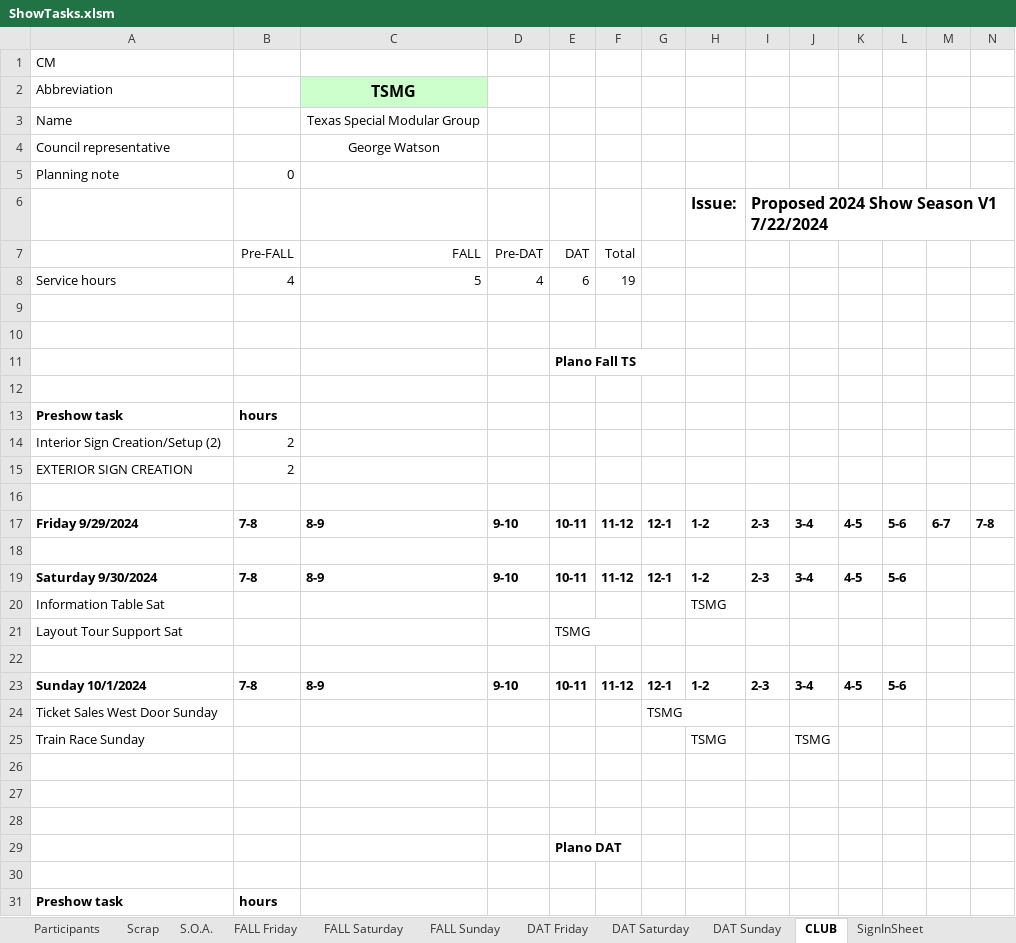
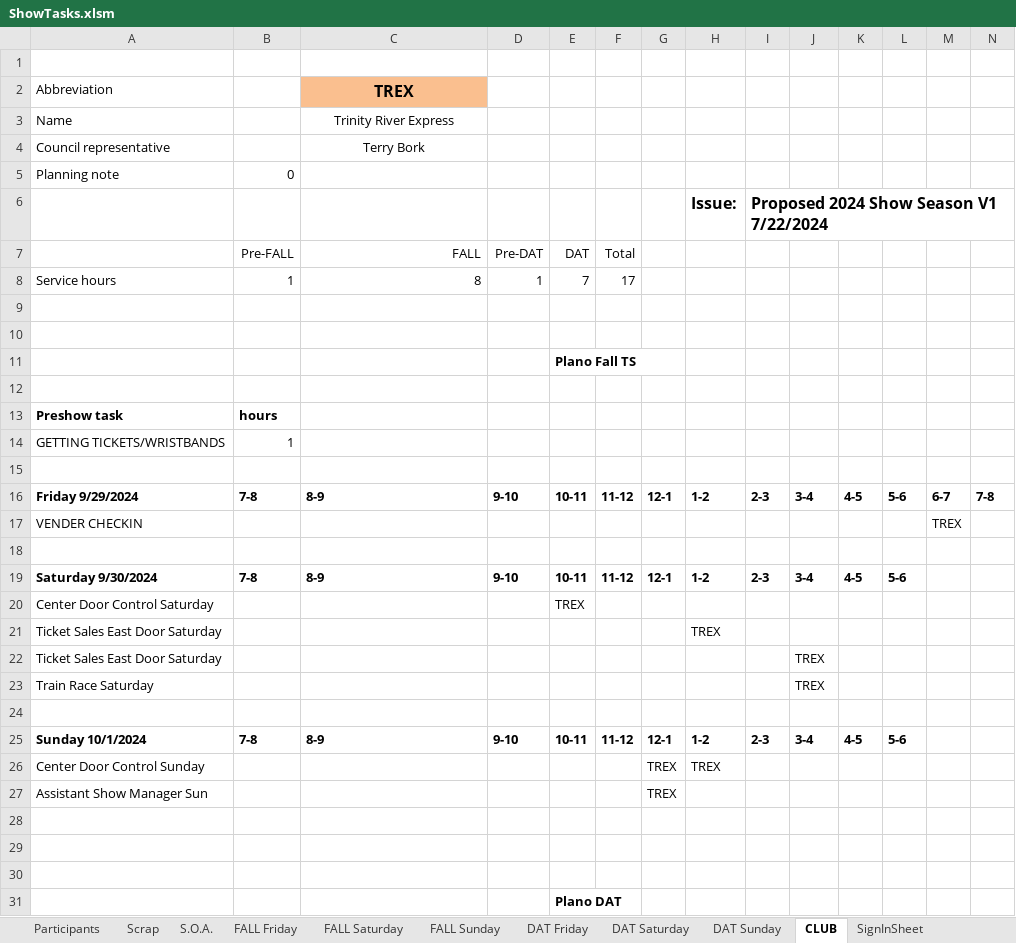
Before and after one commit to McLae/dfwtrainshows, an Excel workbook: ShowTasks.xlsm, sheet CLUB, drawn as a sheet; only a part is shown; the shorter side is filled out with more unchanged rows; values as stored, in another font and other column widths than the file's, no borders; charts and pictures not drawn; removed rows and columns are numbered as before the commit, all else as after; rows hold the shown columns only; the diff covers the shown part only; the diff names each change by its address in the sheet, - before the commit and + after, or states it on an @@ line.

Commit message:
Update ShowTasks.xlsm
Generated proposed schedule for review by club reps.

```diff
--- a/ShowTasks.xlsm (sheet CLUB)
+++ b/ShowTasks.xlsm (sheet CLUB)
-A1 (Abbreviation): CM
+A1 (Abbreviation): (empty)
-C2: TSMG
+C2: TREX
-C2 fill: #CCFFCC
+C2 fill: #FABF8F
-C3 (TREX): Texas Special Modular Group
+C3 (TREX): Trinity River Express
-C4 (TREX): George Watson
+C4 (TREX): Terry Bork
-row 8: Service hours | 4 | 5 | 4 | 6 | 19
+row 8: Service hours | 1 | 8 | 1 | 7 | 17
-row 14: Interior Sign Creation/Setup (2) | 2
-row 15: EXTERIOR SIGN CREATION | 2
+row 14: GETTING TICKETS/WRISTBANDS | 1
+row 17: VENDER CHECKIN |  |  |  |  |  |  |  |  |  |  |  | TREX
-row 20: Information Table Sat |  |  |  |  |  |  | TSMG
-row 21: Layout Tour Support Sat |  |  |  | TSMG
+row 20: Center Door Control Saturday |  |  |  | TREX
+row 21: Ticket Sales East Door Saturday |  |  |  |  |  |  | TREX
+row 22: Ticket Sales East Door Saturday |  |  |  |  |  |  |  |  | TREX
+row 23: Train Race Saturday |  |  |  |  |  |  |  |  | TREX
-row 24: Ticket Sales West Door Sunday |  |  |  |  |  | TSMG
-row 25: Train Race Sunday |  |  |  |  |  |  | TSMG |  | TSMG
+row 26: Center Door Control Sunday |  |  |  |  |  | TREX | TREX
+row 27: Assistant Show Manager Sun |  |  |  |  |  | TREX
```
Also changed, not shown: 6 added rows and 6 removed rows elsewhere in this sheet, sheet Summaries, sheet DAT Show Mgr, sheet S.O.A., sheet Participants, sheet SignInSheet, sheet FALL Saturday, 5 more sheets, charts or pictures.
